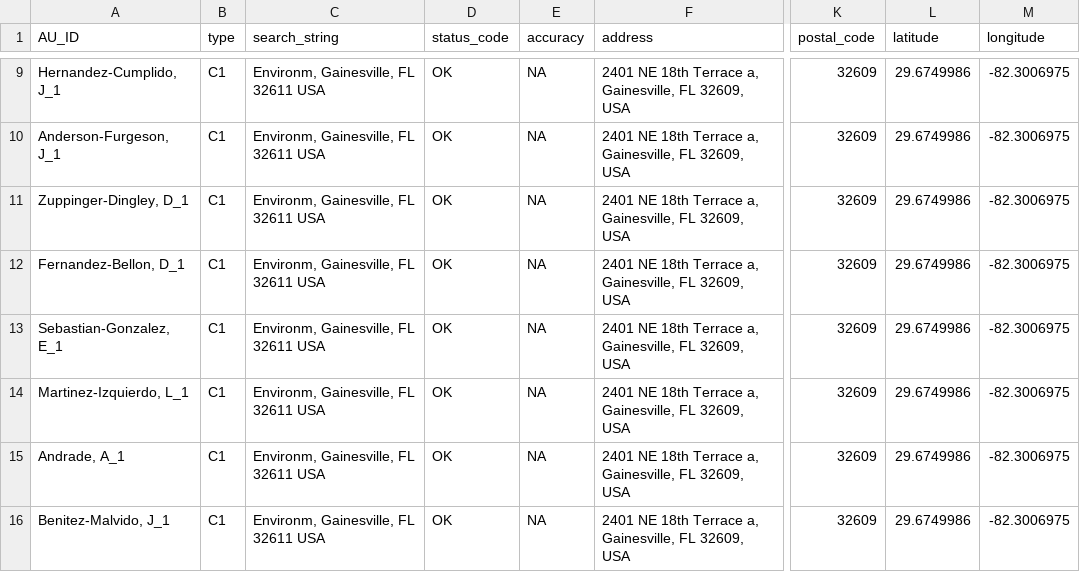
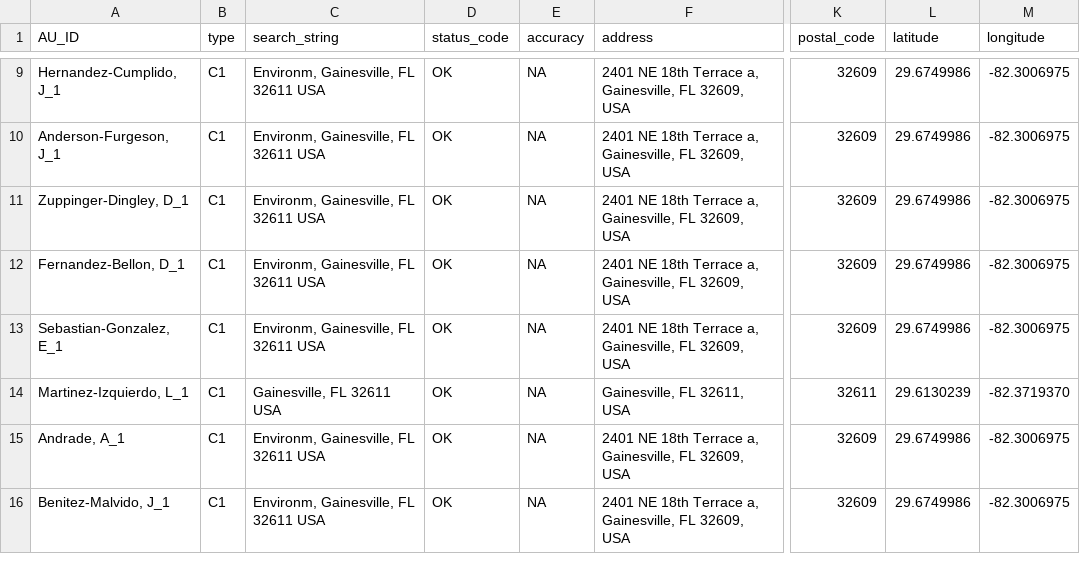
Before and after one commit to ropensci/refsplitr, a CSV file: output/merged_nodupe_addresses_C1_first1000_addresses.csv, drawn as a sheet; only a part is shown, gaps mark what is left out; the diff names each change by its address in the sheet, - before the commit and + after, or states it on an @@ line.

```diff
--- a/output/merged_nodupe_addresses_C1_first1000_addresses.csv
+++ b/output/merged_nodupe_addresses_C1_first1000_addresses.csv
-C14 (search_string): Environm, Gainesville, FL 32611 USA
+C14 (search_string): Gainesville, FL 32611 USA
-F14 (address): 2401 NE 18th Terrace a, Gainesville, FL 32609, USA
+F14 (address): Gainesville, FL 32611, USA
-K14 (postal_code): 32609
+K14 (postal_code): 32611
-L14 (latitude): 29.6749986
+L14 (latitude): 29.6130239
-M14 (longitude): -82.3006975
+M14 (longitude): -82.3719370
```
Also changed, not shown: 6 other files.
